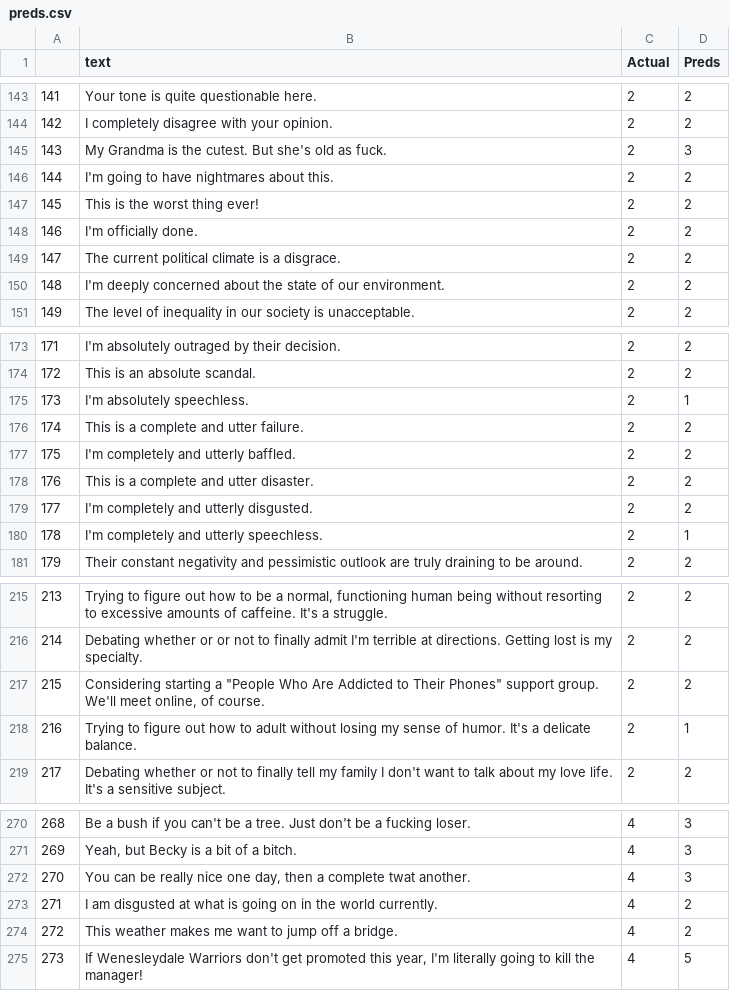
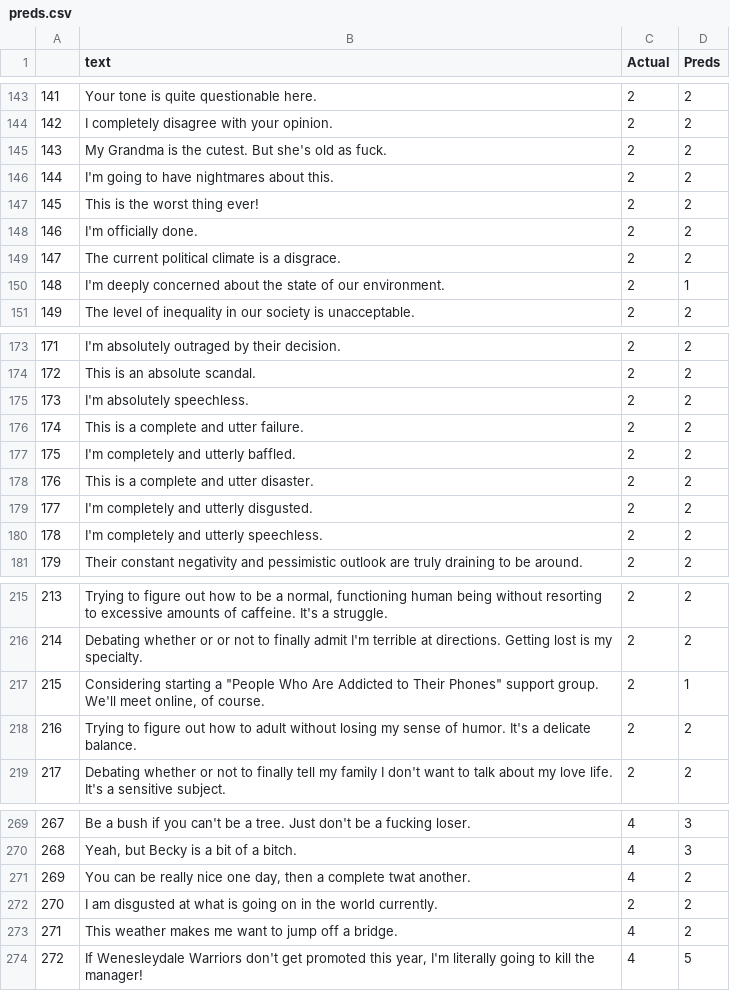
Before and after one commit to UoM-Data-Science-P18-Shimmy-Moderation/P18-Shimmy-Moderation, a CSV file: data/preds.csv, drawn as a sheet; only a part is shown, gaps mark what is left out; addresses are those after the commit; the diff covers the shown part only; the diff names each change by its address in the sheet, - before the commit and + after, or states it on an @@ line.

Commit message:
preds-23041336

```diff
--- a/data/preds.csv
+++ b/data/preds.csv
-D145 (Preds): 3
+D145 (Preds): 2
-D150 (Preds): 2
+D150 (Preds): 1
-D175 (Preds): 1
+D175 (Preds): 2
-D180 (Preds): 1
+D180 (Preds): 2
-D217 (Preds): 2
+D217 (Preds): 1
-D218 (Preds): 1
+D218 (Preds): 2
@@ column A renumbered from row 246 down @@
-D271 (Preds): 3
+D271 (Preds): 2
-C272 (Actual): 4
+C272 (Actual): 2
```
Also changed, not shown: 3 removed rows and 43 edited cells elsewhere in this file.
